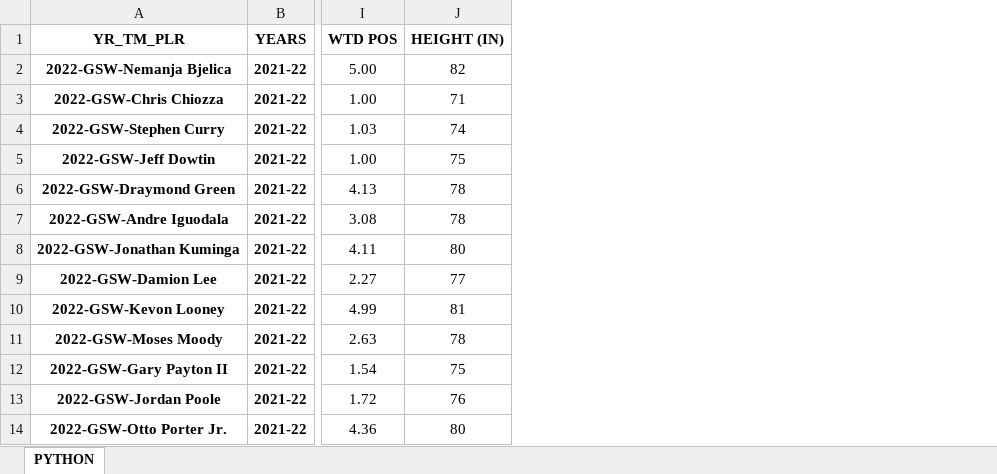
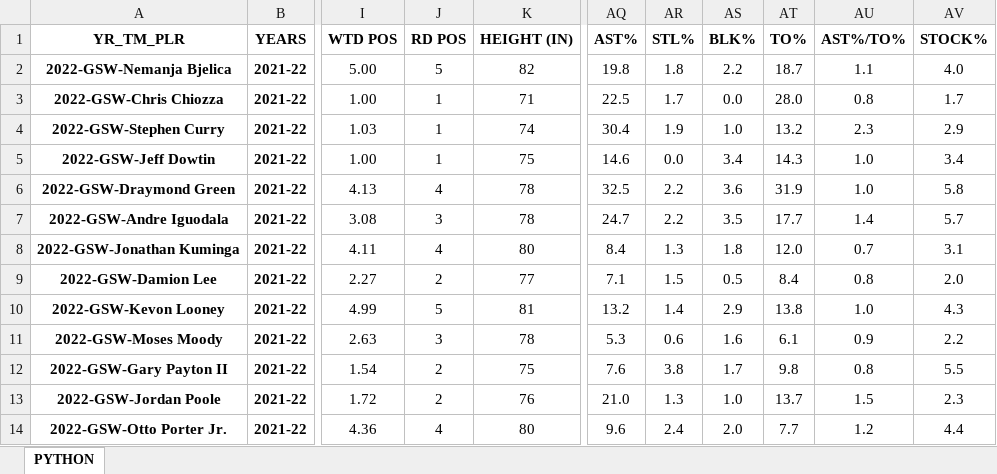
Before and after one commit to nehat312/winning-composition, an Excel workbook: data/NBA_champs_python.xlsx, sheet PYTHON, drawn as a sheet; only a part is shown, gaps mark what is left out; values as stored, in another font and other column widths than the file's, no borders; conditional formats not drawn; the diff names each change by its address in the sheet, - before the commit and + after, or states it on an @@ line.

Commit message:
updates
ast/to% + stock%

```diff
--- a/data/NBA_champs_python.xlsx (sheet PYTHON)
+++ b/data/NBA_champs_python.xlsx (sheet PYTHON)
+column J (RD POS), rows 2-14: 5 | 1 | 1 | 1 | 4 | 3 | 4 | 2 | 5 | 3 | 2 | 2 | 4
+column AQ (AST%), rows 2-14: 19.8 | 22.5 | 30.4 | 14.6 | 32.5 | 24.7 | 8.4 | 7.1 | 13.2 | 5.3 | 7.6 | 21.0 | 9.6
+column AR (STL%), rows 2-14: 1.8 | 1.7 | 1.9 | 0.0 | 2.2 | 2.2 | 1.3 | 1.5 | 1.4 | 0.6 | 3.8 | 1.3 | 2.4
+column AS (BLK%), rows 2-14: 2.2 | 0.0 | 1.0 | 3.4 | 3.6 | 3.5 | 1.8 | 0.5 | 2.9 | 1.6 | 1.7 | 1.0 | 2.0
+column AT (TO%), rows 2-14: 18.7 | 28.0 | 13.2 | 14.3 | 31.9 | 17.7 | 12.0 | 8.4 | 13.8 | 6.1 | 9.8 | 13.7 | 7.7
+column AU (AST%/TO%), rows 2-14: 1.1 | 0.8 | 2.3 | 1.0 | 1.0 | 1.4 | 0.7 | 0.8 | 1.0 | 0.9 | 0.8 | 1.5 | 1.2
+column AV (STOCK%), rows 2-14: 4.0 | 1.7 | 2.9 | 3.4 | 5.8 | 5.7 | 3.1 | 2.0 | 4.3 | 2.2 | 5.5 | 2.3 | 4.4
```
Also changed, not shown: 2 other files.
